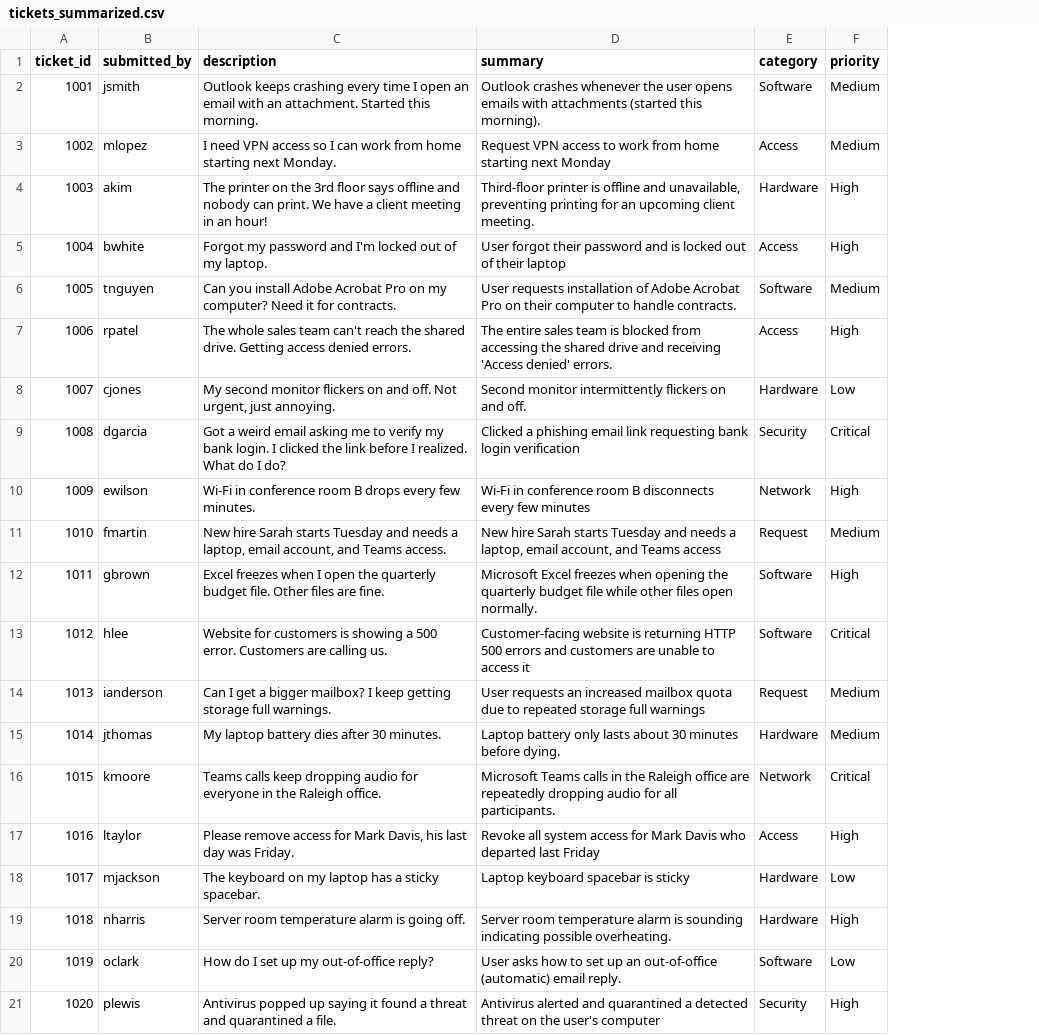
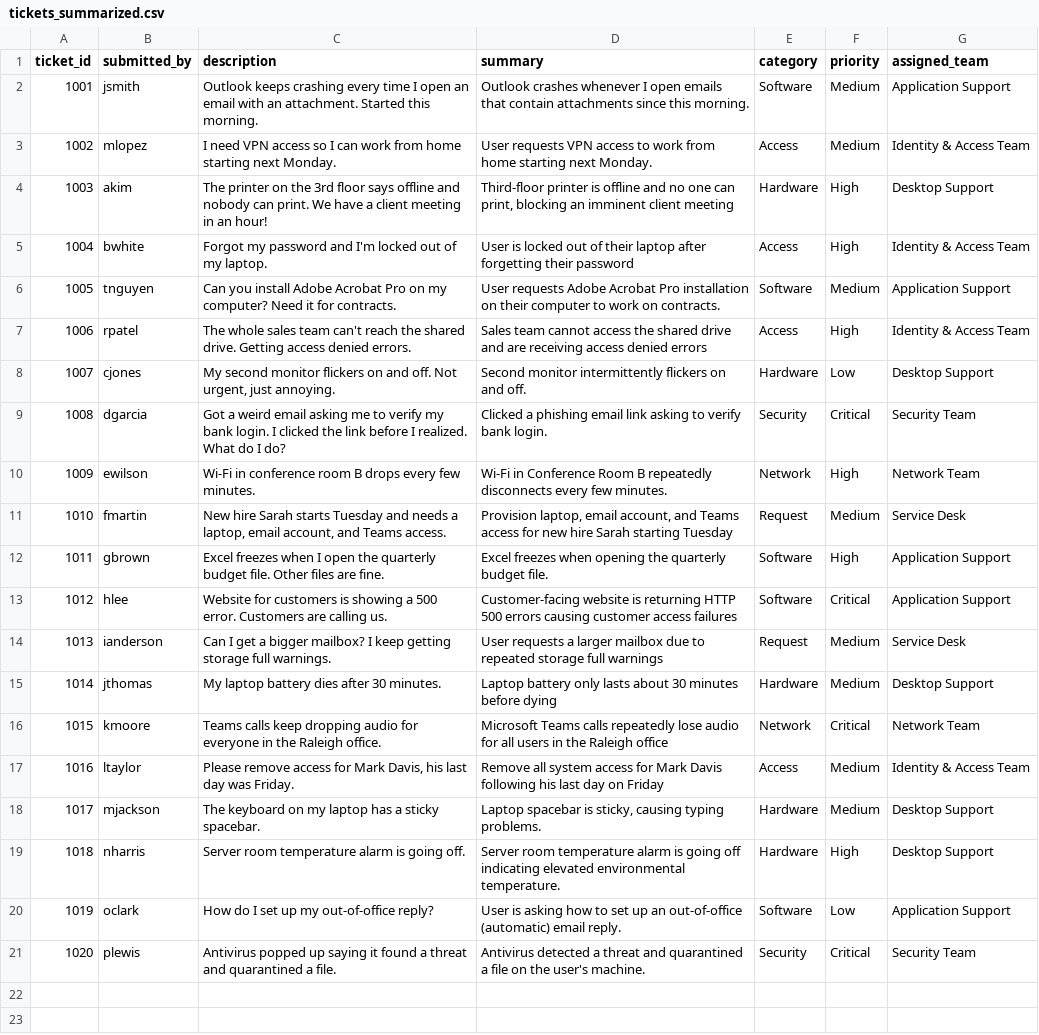
Before and after one commit to rsantiago76/Ticket-Summarizer, a CSV file: tickets_summarized.csv, drawn as a sheet; the diff names each change by its address in the sheet, - before the commit and + after, or states it on an @@ line.

Commit message:
Add team routing, Teams alerts, and updated README

```diff
--- a/tickets_summarized.csv
+++ b/tickets_summarized.csv
+column G (assigned_team), rows 2-21: Application Support | Identity & Access Team | Desktop Support | Identity & Access Team | Application Support | Identity & Access Team | Desktop Support | Security Team | Network Team | Service Desk | Application Support | Application Support | Service Desk | Desktop Support | Network Team | Identity & Access Team | Desktop Support | Desktop Support | Application Support | Security Team
-D2 (summary): …crashes whenever the user opens emails with attachments (started this morning).
+D2 (summary): …crashes whenever I open emails that contain attachments since this morning.
-D3 (summary): Request VPN access to work from home starting next Monday
+D3 (summary): User requests VPN access to work from home starting next Monday.
-D4 (summary): …offline and unavailable, preventing printing for an upcoming client meeting.
+D4 (summary): …offline and no one can print, blocking an imminent client meeting
-D5 (summary): User forgot their password and is locked out of their laptop
+D5 (summary): User is locked out of their laptop after forgetting their password
-D6 (summary): User requests installation of Adobe Acrobat Pro on their computer to handle contracts.
+D6 (summary): User requests Adobe Acrobat Pro installation on their computer to work on contracts.
-D7 (summary): The entire sales team is blocked from accessing the shared drive and receiving 'Access denied' errors.
+D7 (summary): Sales team cannot access the shared drive and are receiving access denied errors
-D9 (summary): …email link requesting bank login verification
+D9 (summary): …email link asking to verify bank login.
-D10 (summary): Wi-Fi in conference room B disconnects every few minutes
+D10 (summary): Wi-Fi in Conference Room B repeatedly disconnects every few minutes.
-D11 (summary): New hire Sarah starts Tuesday and needs a laptop, email account, and Teams access
+D11 (summary): Provision laptop, email account, and Teams access for new hire Sarah starting Tuesday
-D12 (summary): Microsoft Excel freezes when opening the quarterly budget file while other files open normally.
+D12 (summary): Excel freezes when opening the quarterly budget file.
-D13 (summary): …500 errors and customers are unable to access it
+D13 (summary): …500 errors causing customer access failures
-D14 (summary): User requests an increased mailbox quota due to…
+D14 (summary): User requests a larger mailbox due to…
-D15 (summary): …minutes before dying.
+D15 (summary): …minutes before dying
-D16 (summary): …Teams calls in the Raleigh office are repeatedly dropping audio for all participants.
+D16 (summary): …Teams calls repeatedly lose audio for all users in the Raleigh office
-D17 (summary): Revoke all system access for Mark Davis who departed last Friday
+D17 (summary): Remove all system access for Mark Davis following his last day on Friday
-F17 (priority): High
+F17 (priority): Medium
-D18 (summary): Laptop keyboard spacebar is sticky
+D18 (summary): Laptop spacebar is sticky, causing typing problems.
-F18 (priority): Low
+F18 (priority): Medium
-D19 (summary): …alarm is sounding indicating possible overheating.
+D19 (summary): …alarm is going off indicating elevated environmental temperature.
-D20 (summary): User asks how to…
+D20 (summary): User is asking how to…
-D21 (summary): Antivirus alerted and quarantined a detected threat on the user's computer
+D21 (summary): Antivirus detected a threat and quarantined a file on the user's machine.
-F21 (priority): High
+F21 (priority): Critical
```
Also changed, not shown: 6 other files.
